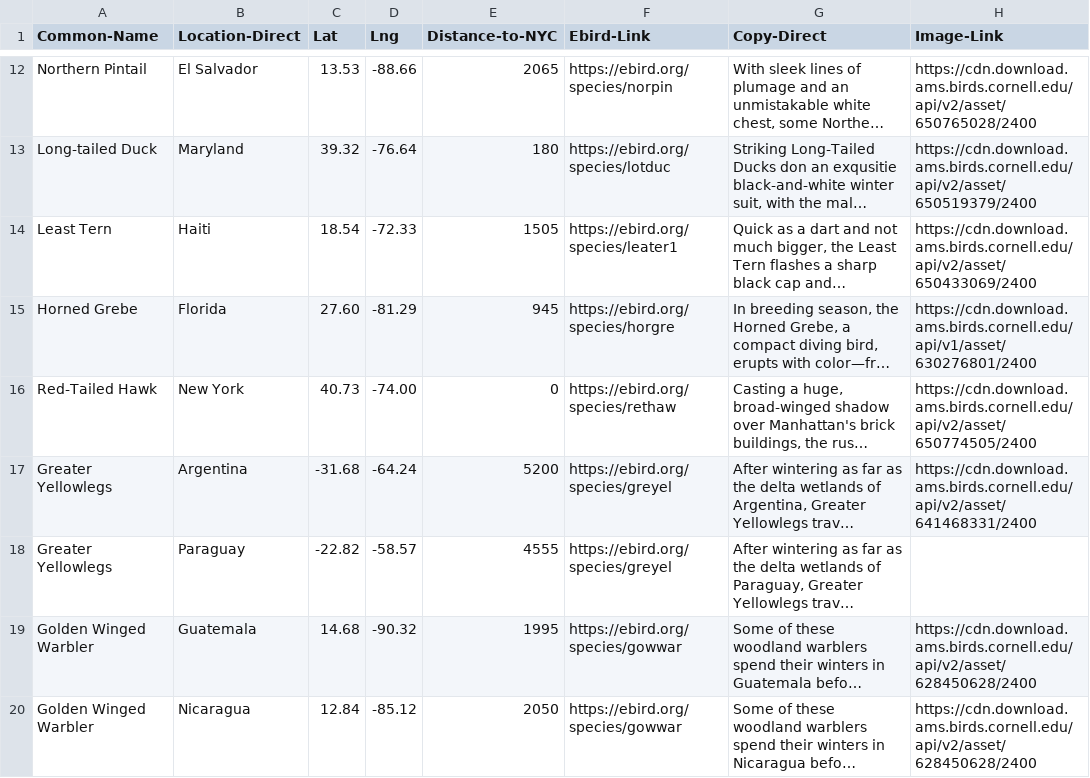
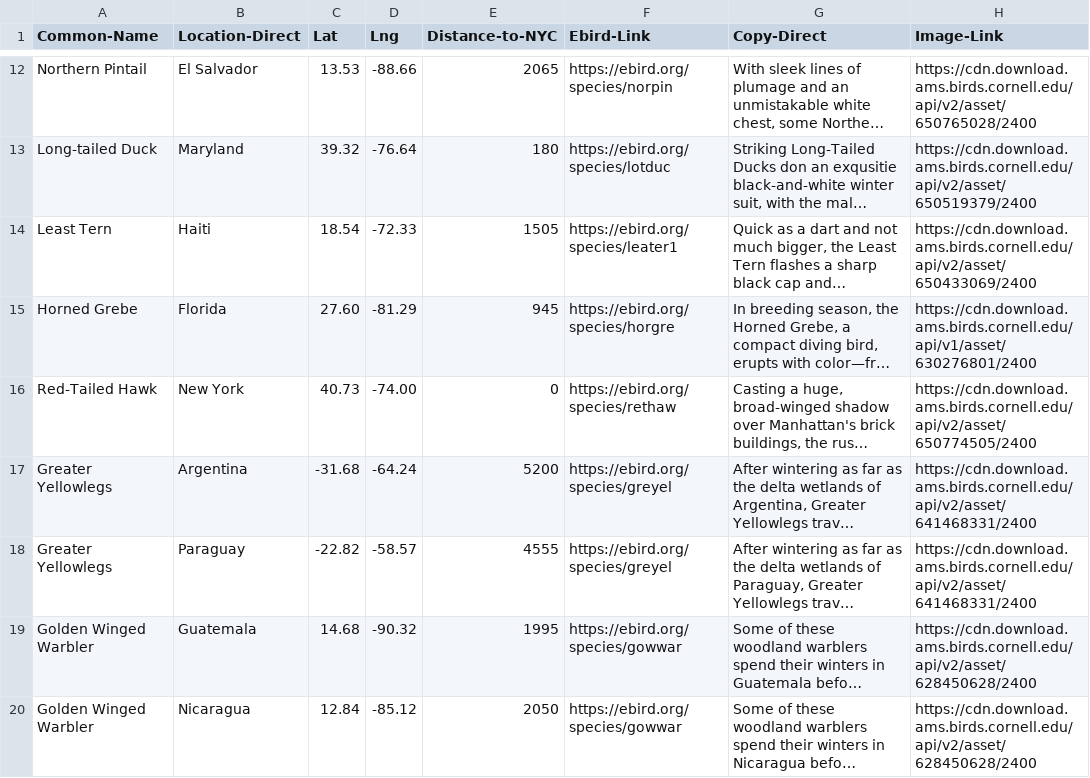
Before and after one commit to irawoajasin/iBird, a CSV file: public/jack_birds_cleaned.csv, drawn as a sheet; only a part is shown, gaps mark what is left out; long unchanged cells end in …; the diff names each change by its address in the sheet, - before the commit and + after, or states it on an @@ line.

Commit message:
fixed 3/4 critical errors
chevron is bigger, images have credits, and yellowlegs image is fixed

```diff
--- a/public/jack_birds_cleaned.csv
+++ b/public/jack_birds_cleaned.csv
-H18 (Image-Link): (empty)
+H18 (Image-Link): https://cdn.download.ams.birds.cornell.edu/api/v2/asset/641468331/2400
```
Also changed, not shown: 1 other file.
